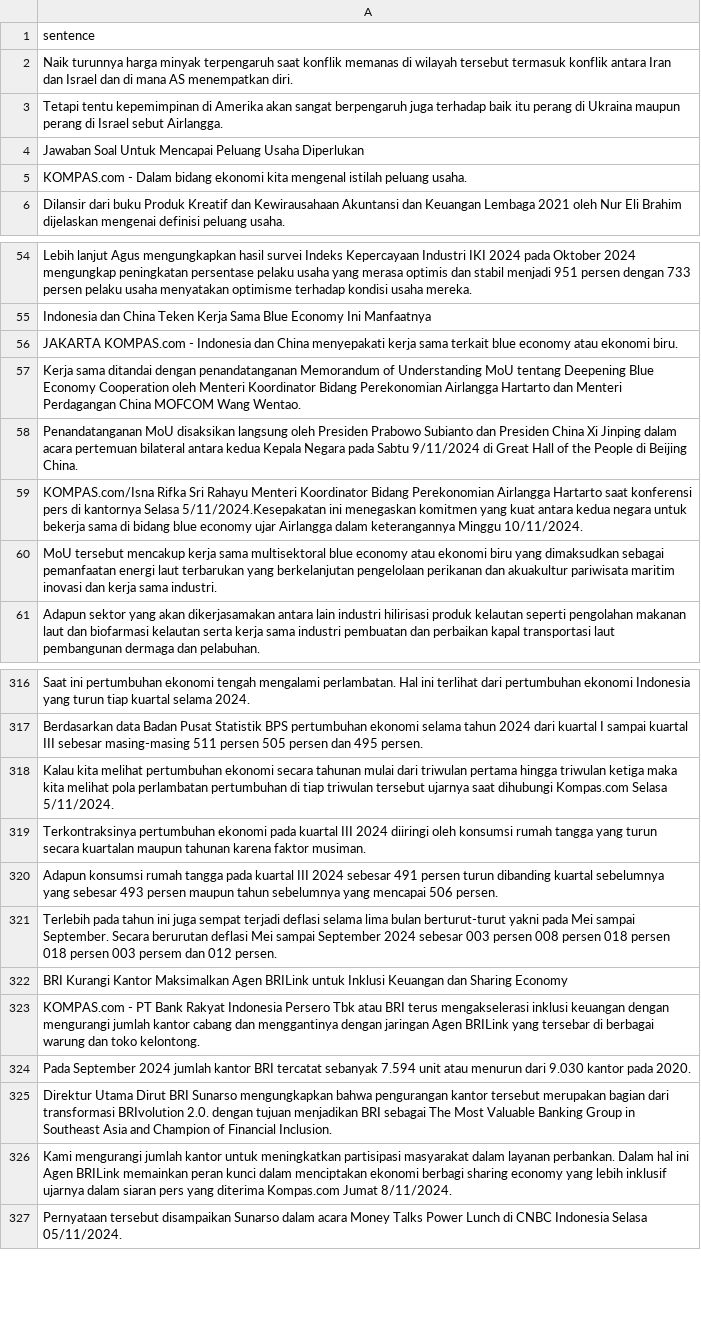
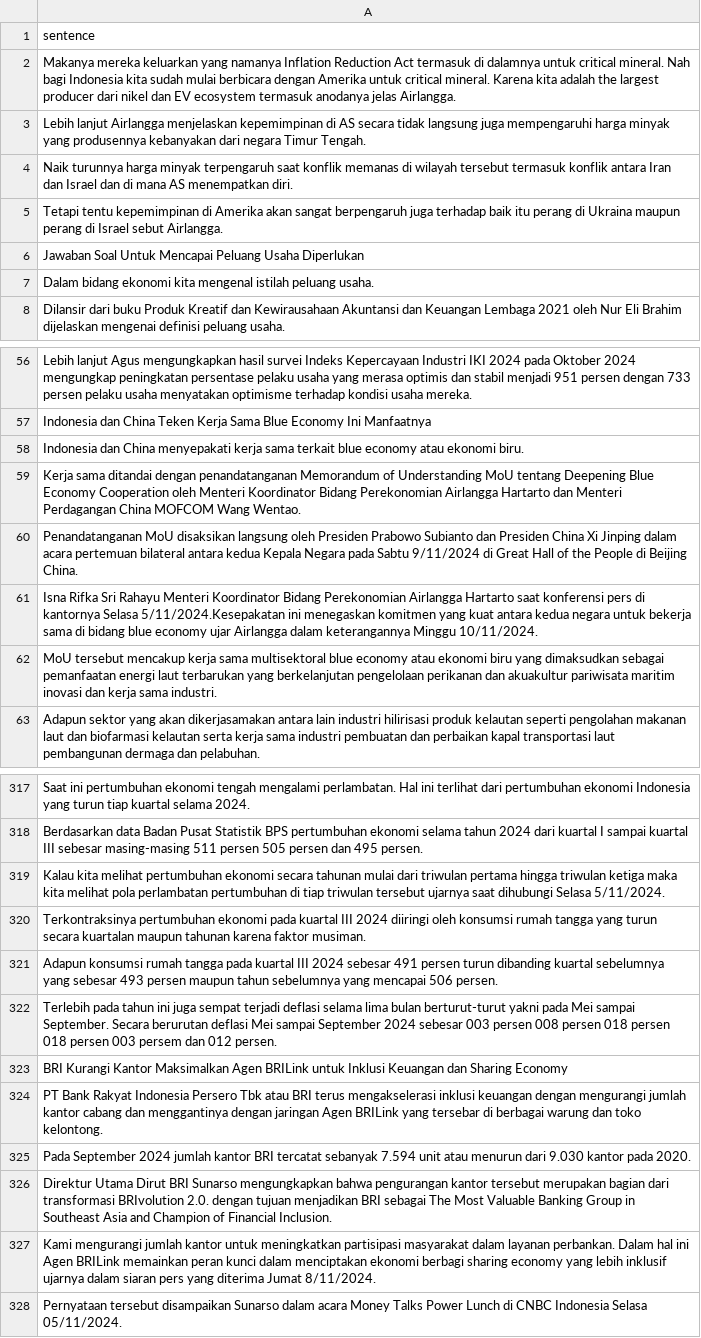
Before and after one commit to dhiiil/FinanceNewsNER, a CSV file: data/clean/splitted/unlabeled_hafiz.csv, drawn as a sheet; only a part is shown, gaps mark what is left out; the diff covers the shown part only.

```diff
--- a/data/clean/splitted/unlabeled_hafiz.csv
+++ b/data/clean/splitted/unlabeled_hafiz.csv
@@ -1,2 +1,4 @@
 sentence
+Makanya mereka keluarkan yang namanya Inflation Reduction Act termasuk di dalamnya untuk critical mineral. Nah bagi Indonesia kita sudah mulai berbicara dengan Amerika untuk critical mineral. Karena kita adalah the largest producer dari nikel dan EV ecosystem termasuk anodanya jelas Airlangga.
+Lebih lanjut Airlangga menjelaskan kepemimpinan di AS secara tidak langsung juga mempengaruhi harga minyak yang produsennya kebanyakan dari negara Timur Tengah.
 Naik turunnya harga minyak terpengaruh saat konflik memanas di wilayah tersebut termasuk konflik antara Iran dan Israel dan di mana AS menempatkan diri.
@@ -4,3 +6,3 @@ Tetapi tentu kepemimpinan di Amerika akan sangat berpengaruh juga terhadap baik
 Jawaban Soal Untuk Mencapai Peluang Usaha Diperlukan
-KOMPAS.com - Dalam bidang ekonomi kita mengenal istilah peluang usaha.
+Dalam bidang ekonomi kita mengenal istilah peluang usaha.
 Dilansir dari buku Produk Kreatif dan Kewirausahaan Akuntansi dan Keuangan Lembaga 2021 oleh Nur Eli Brahim dijelaskan mengenai definisi peluang usaha.
@@ -55,6 +57,6 @@ Lebih lanjut Agus mengungkapkan hasil survei Indeks Kepercayaan Industri IKI 202
 Indonesia dan China Teken Kerja Sama Blue Economy Ini Manfaatnya
-JAKARTA KOMPAS.com - Indonesia dan China menyepakati kerja sama terkait blue economy atau ekonomi biru.
+Indonesia dan China menyepakati kerja sama terkait blue economy atau ekonomi biru.
 Kerja sama ditandai dengan penandatanganan Memorandum of Understanding MoU tentang Deepening Blue Economy Cooperation oleh Menteri Koordinator Bidang Perekonomian Airlangga Hartarto dan Menteri Perdagangan China MOFCOM Wang Wentao.
 Penandatanganan MoU disaksikan langsung oleh Presiden Prabowo Subianto dan Presiden China Xi Jinping dalam acara pertemuan bilateral antara kedua Kepala Negara pada Sabtu 9/11/2024 di Great Hall of the People di Beijing China.
-KOMPAS.com/Isna Rifka Sri Rahayu Menteri Koordinator Bidang Perekonomian Airlangga Hartarto saat konferensi pers di kantornya Selasa 5/11/2024.Kesepakatan ini menegaskan komitmen yang kuat antara kedua negara untuk bekerja sama di bidang blue economy ujar Airlangga dalam keterangannya Minggu 10/11/2024.
+Isna Rifka Sri Rahayu Menteri Koordinator Bidang Perekonomian Airlangga Hartarto saat konferensi pers di kantornya Selasa 5/11/2024.Kesepakatan ini menegaskan komitmen yang kuat antara kedua negara untuk bekerja sama di bidang blue economy ujar Airlangga dalam keterangannya Minggu 10/11/2024.
 MoU tersebut mencakup kerja sama multisektoral blue economy atau ekonomi biru yang dimaksudkan sebagai pemanfaatan energi laut terbarukan yang berkelanjutan pengelolaan perikanan dan akuakultur pariwisata maritim inovasi dan kerja sama industri.
@@ -317,3 +318,3 @@ Saat ini pertumbuhan ekonomi tengah mengalami perlambatan. Hal ini terlihat dari
 Berdasarkan data Badan Pusat Statistik BPS pertumbuhan ekonomi selama tahun 2024 dari kuartal I sampai kuartal III sebesar masing-masing 511 persen 505 persen dan 495 persen.
-Kalau kita melihat pertumbuhan ekonomi secara tahunan mulai dari triwulan pertama hingga triwulan ketiga maka kita melihat pola perlambatan pertumbuhan di tiap triwulan tersebut ujarnya saat dihubungi Kompas.com Selasa 5/11/2024.
+Kalau kita melihat pertumbuhan ekonomi secara tahunan mulai dari triwulan pertama hingga triwulan ketiga maka kita melihat pola perlambatan pertumbuhan di tiap triwulan tersebut ujarnya saat dihubungi Selasa 5/11/2024.
 Terkontraksinya pertumbuhan ekonomi pada kuartal III 2024 diiringi oleh konsumsi rumah tangga yang turun secara kuartalan maupun tahunan karena faktor musiman.
@@ -322,6 +323,6 @@ Terlebih pada tahun ini juga sempat terjadi deflasi selama lima bulan berturut-t
 BRI Kurangi Kantor Maksimalkan Agen BRILink untuk Inklusi Keuangan dan Sharing Economy
-KOMPAS.com - PT Bank Rakyat Indonesia Persero Tbk atau BRI terus mengakselerasi inklusi keuangan dengan mengurangi jumlah kantor cabang dan menggantinya dengan jaringan Agen BRILink yang tersebar di berbagai warung dan toko kelontong.
+PT Bank Rakyat Indonesia Persero Tbk atau BRI terus mengakselerasi inklusi keuangan dengan mengurangi jumlah kantor cabang dan menggantinya dengan jaringan Agen BRILink yang tersebar di berbagai warung dan toko kelontong.
 Pada September 2024 jumlah kantor BRI tercatat sebanyak 7.594 unit atau menurun dari 9.030 kantor pada 2020.
 Direktur Utama Dirut BRI Sunarso mengungkapkan bahwa pengurangan kantor tersebut merupakan bagian dari transformasi BRIvolution 2.0. dengan tujuan menjadikan BRI sebagai The Most Valuable Banking Group in Southeast Asia and Champion of Financial Inclusion.
-Kami mengurangi jumlah kantor untuk meningkatkan partisipasi masyarakat dalam layanan perbankan. Dalam hal ini Agen BRILink memainkan peran kunci dalam menciptakan ekonomi berbagi sharing economy yang lebih inklusif ujarnya dalam siaran pers yang diterima Kompas.com Jumat 8/11/2024.
+Kami mengurangi jumlah kantor untuk meningkatkan partisipasi masyarakat dalam layanan perbankan. Dalam hal ini Agen BRILink memainkan peran kunci dalam menciptakan ekonomi berbagi sharing economy yang lebih inklusif ujarnya dalam siaran pers yang diterima Jumat 8/11/2024.
 Pernyataan tersebut disampaikan Sunarso dalam acara Money Talks Power Lunch di CNBC Indonesia Selasa 05/11/2024.
```
Also changed, not shown: 3 removed rows and 40 edited cells elsewhere in this file, data/clean/cleaned_news_unlabeled.csv, data/clean/splitted/unlabeled_kenzie.csv, 3 other files.
